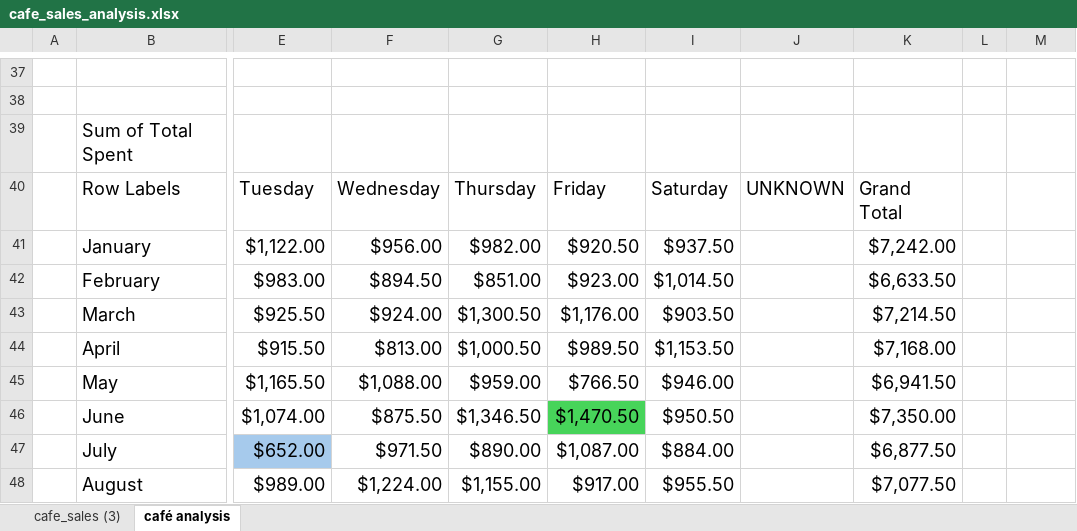
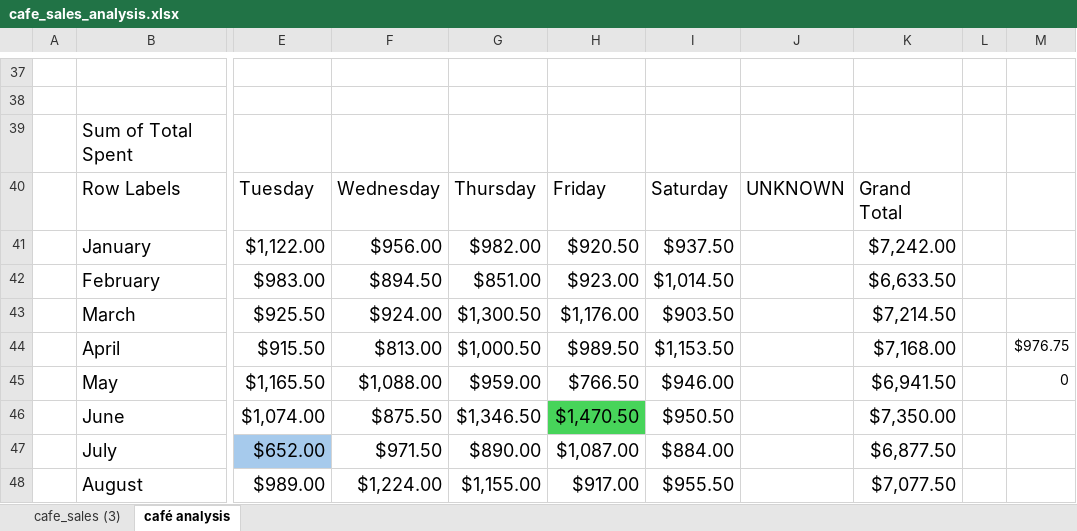
Before and after one commit to ibranova/Mod1_Final_Project, an Excel workbook: excel/cafe_sales_analysis.xlsx, sheet café analysis, drawn as a sheet; only a part is shown, gaps mark what is left out; values as stored, in another font and other column widths than the file's, no borders; charts and pictures and conditional formats not drawn; the diff names each change by its address in the sheet, - before the commit and + after, or states it on an @@ line.

Commit message:
updating analysis

```diff
--- a/excel/cafe_sales_analysis.xlsx (sheet café analysis)
+++ b/excel/cafe_sales_analysis.xlsx (sheet café analysis)
-M44: (empty)
+M44: $976.75
-M45: (empty)
+M45: 0
```
Also changed, not shown: sheet cafe_sales (3), charts or pictures.
